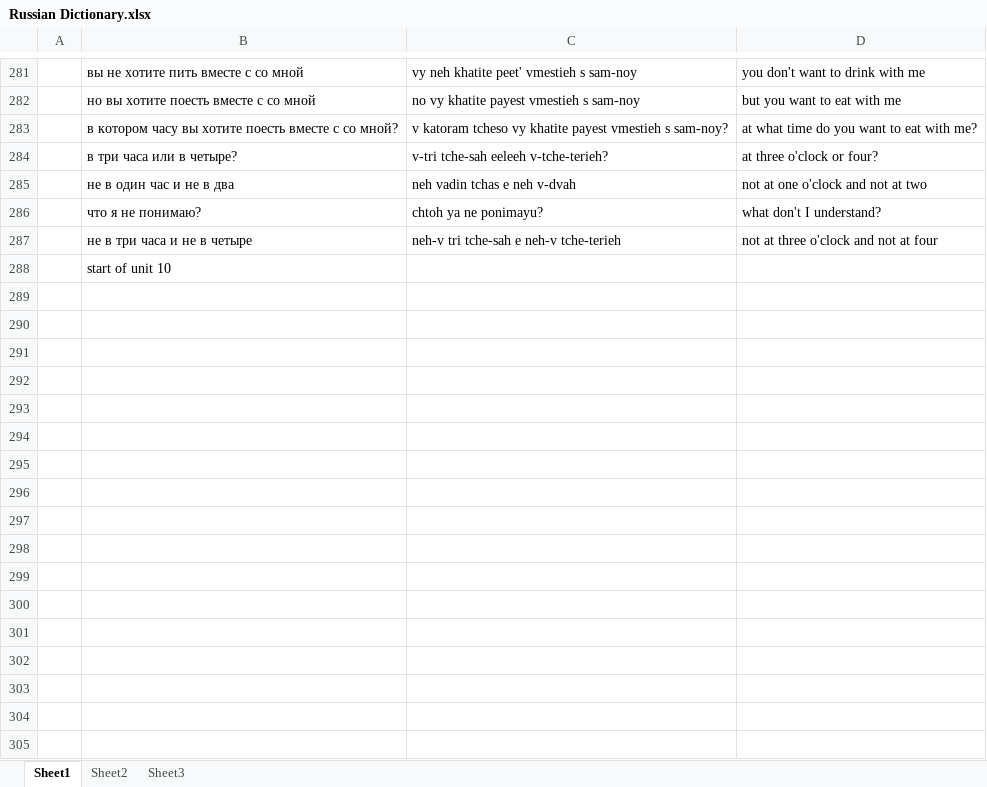
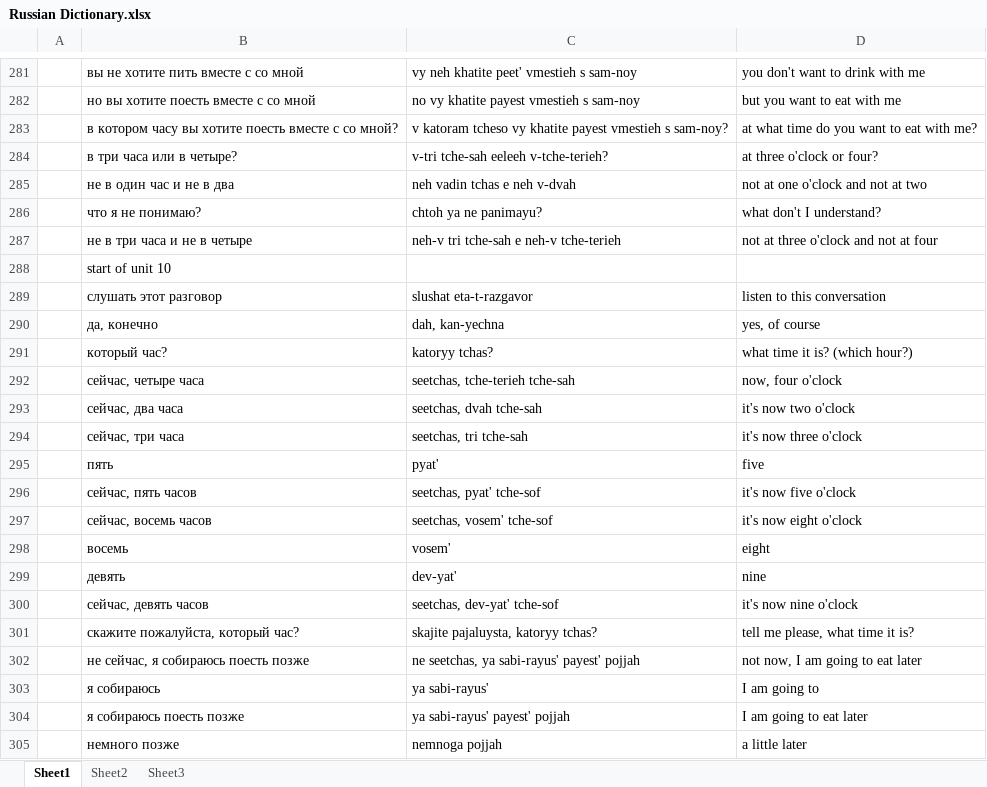
Before and after one commit to amkhal2/russian, an Excel workbook: Russian Dictionary.xlsx, sheet Sheet1, drawn as a sheet; only a part is shown, gaps mark what is left out; values as stored, in another font and other column widths than the file's, no borders; conditional formats not drawn; the diff covers the shown part only; the diff names each change by its address in the sheet, - before the commit and + after, or states it on an @@ line.

```diff
--- a/Russian Dictionary.xlsx (sheet Sheet1)
+++ b/Russian Dictionary.xlsx (sheet Sheet1)
-C286: chtoh ya ne ponimayu?
+C286: chtoh ya ne panimayu?
+row 289:  | слушать этот разговор | slushat eta-t-razgavor | listen to this conversation
+row 290:  | да, конечно | dah, kan-yechna | yes, of course
+row 291:  | который час? | katoryy tchas? | what time it is? (which hour?)
+row 292:  | сейчас, четыре часа | seetchas, tche-terieh tche-sah | now, four o'clock
+row 293:  | сейчас, два часа | seetchas, dvah tche-sah | it's now two o'clock
+row 294:  | сейчас, три часа | seetchas, tri tche-sah | it's now three o'clock
+row 295:  | пять | pyat' | five
+row 296:  | сейчас, пять часов | seetchas, pyat' tche-sof | it's now five o'clock
+row 297:  | сейчас, восемь часов | seetchas, vosem' tche-sof | it's now eight o'clock
+row 298:  | восемь | vosem' | eight
+row 299:  | девять | dev-yat' | nine
+row 300:  | сейчас, девять часов | seetchas, dev-yat' tche-sof | it's now nine o'clock
+row 301:  | скажите пожалуйста, который час? | skajite pajaluysta, katoryy tchas? | tell me please, what time it is?
+row 302:  | не сейчас, я собираюсь поесть позже | ne seetchas, ya sabi-rayus' payest' pojjah | not now, I am going to eat later
+row 303:  | я собираюсь | ya sabi-rayus' | I am going to
+row 304:  | я собираюсь поесть позже | ya sabi-rayus' payest' pojjah | I am going to eat later
+row 305:  | немного позже | nemnoga pojjah | a little later
```
Also changed, not shown: 15 added rows and 25 edited cells elsewhere in this sheet, 1 other file.
